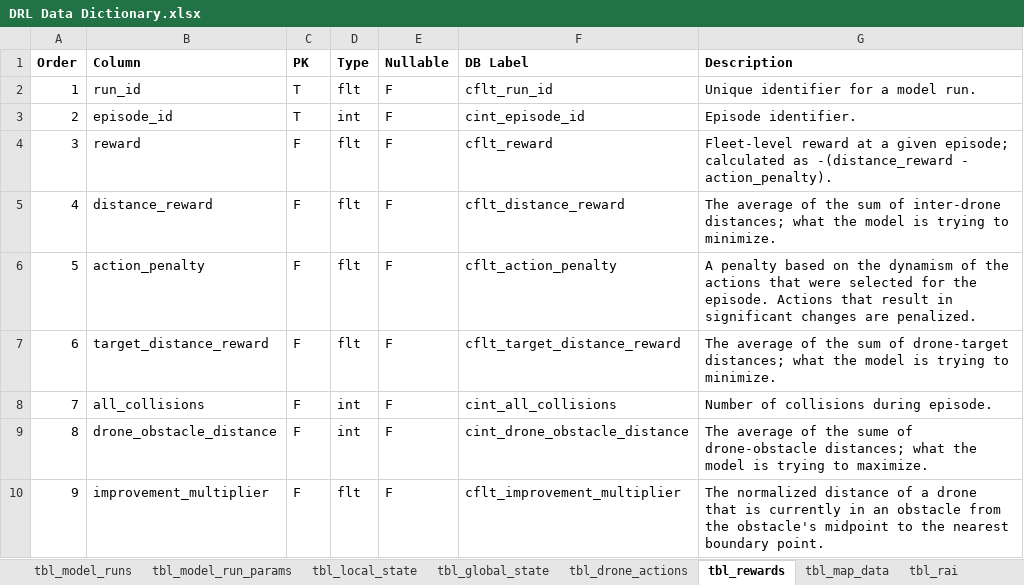
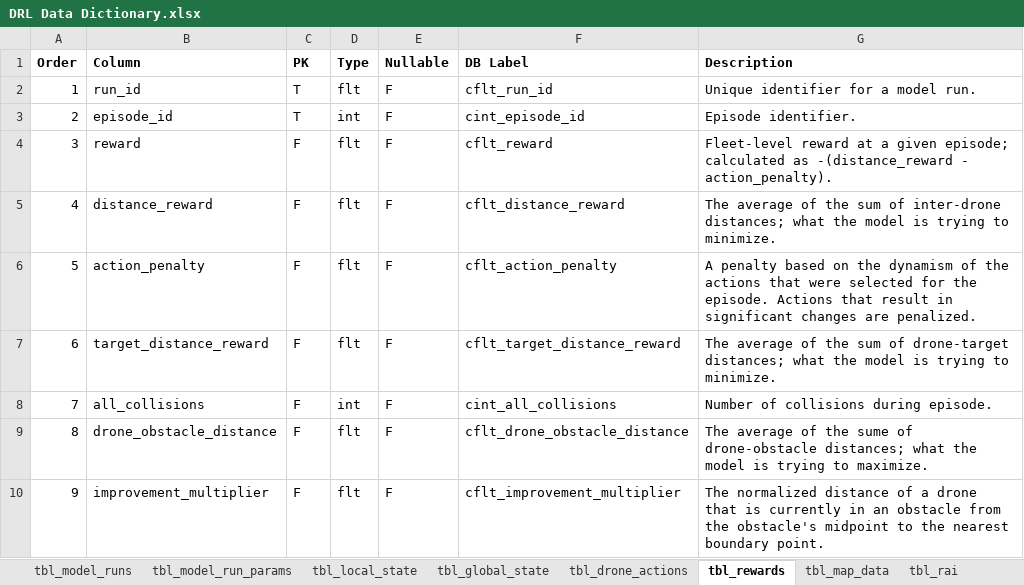
Before and after one commit to mklocinski/CapstoneTeamApp, an Excel workbook: assets/DRL Data Dictionary.xlsx, sheet tbl_rewards, drawn as a sheet; values as stored, in another font and other column widths than the file's, no borders; the diff names each change by its address in the sheet, - before the commit and + after, or states it on an @@ line.

```diff
--- a/assets/DRL Data Dictionary.xlsx (sheet tbl_rewards)
+++ b/assets/DRL Data Dictionary.xlsx (sheet tbl_rewards)
-D9 (Type): int
+D9 (Type): flt
-F9 (DB Label): cint_drone_obstacle_distance
+F9 (DB Label): cflt_drone_obstacle_distance
```
Also changed, not shown: 2 other files.
